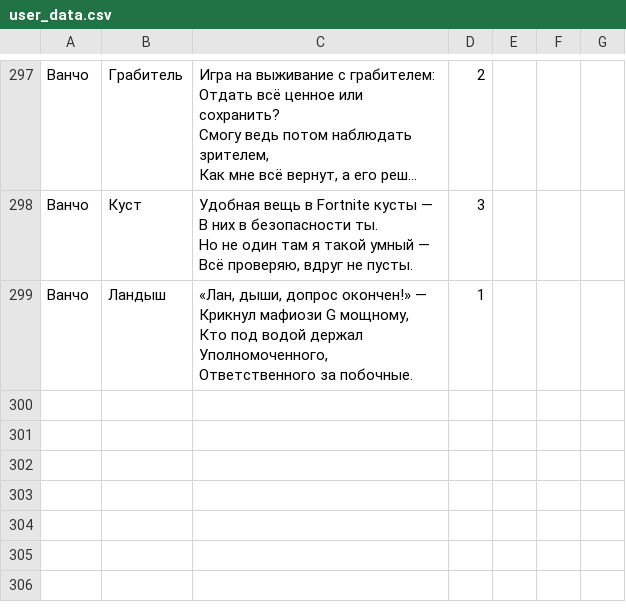
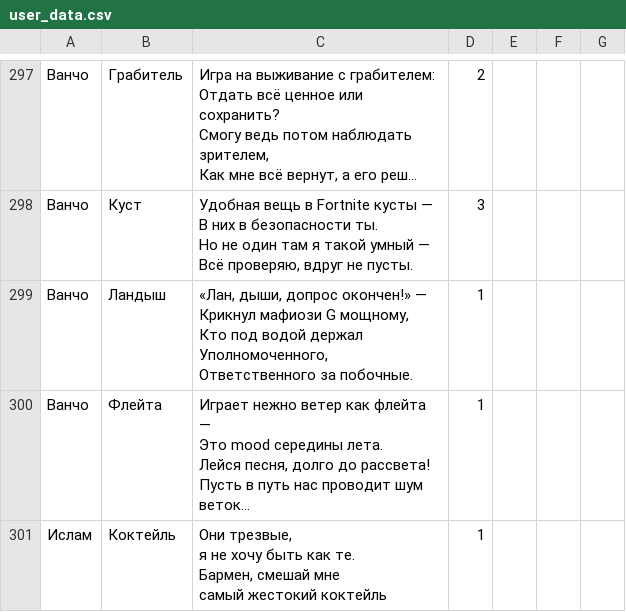
Before and after one commit to folyaev/FTGB, a CSV file: user_data.csv, drawn as a sheet; only a part is shown, gaps mark what is left out; long unchanged cells end in …; ↵ is a line break in a cell; the diff names each change by its address in the sheet, - before the commit and + after, or states it on an @@ line.

Commit message:
Ver 1.01

```diff
--- a/user_data.csv
+++ b/user_data.csv
+row 300: Ванчо | Флейта | Играет нежно ветер как флейта — ↵ Это mood середины лета. ↵ Лейся песня, долго до рассвета! ↵ Пусть в путь нас проводит шум веток… | 1
+row 301: Ислам | Коктейль | Они трезвые, ↵ я не хочу быть как те. ↵ Бармен, смешай мне ↵ самый жестокий коктейль | 1
```
